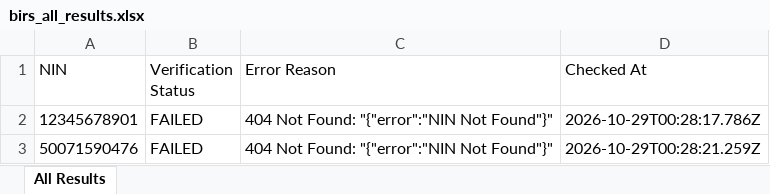
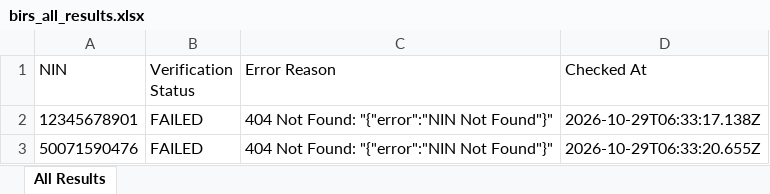
Before and after one commit to elight2026/birm, an Excel workbook: autobot/results/birs_all_results.xlsx, sheet All Results, drawn as a sheet; values as stored, in another font and other column widths than the file's, no borders; the diff names each change by its address in the sheet, - before the commit and + after, or states it on an @@ line.

Commit message:
chore: autobot results [skip ci]

```diff
--- a/autobot/results/birs_all_results.xlsx (sheet All Results)
+++ b/autobot/results/birs_all_results.xlsx (sheet All Results)
-D2 (Checked At): 2026-10-29T00:28:17.786Z
+D2 (Checked At): 2026-10-29T06:33:17.138Z
-D3 (Checked At): 2026-10-29T00:28:21.259Z
+D3 (Checked At): 2026-10-29T06:33:20.655Z
```
